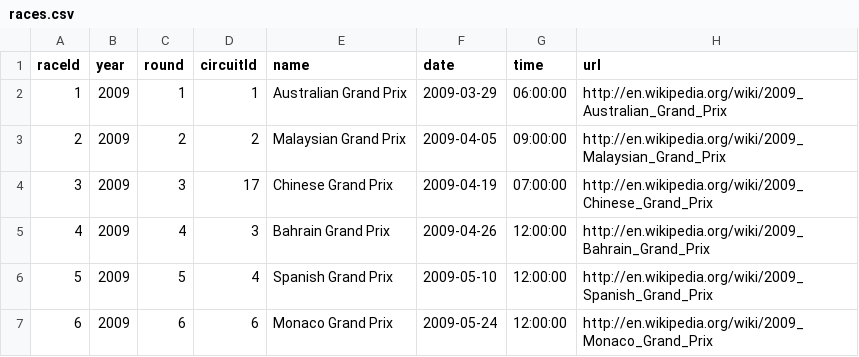
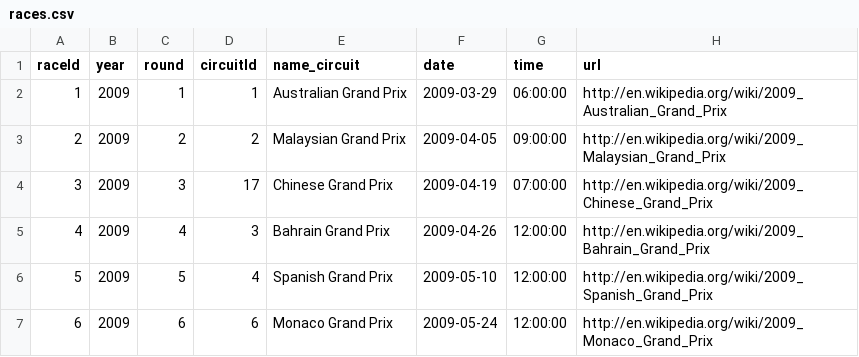
Before and after one commit to AliceSBulhoes/Analise_de_Dados_Formula_1, a CSV file: data/races.csv, drawn as a sheet; only a part is shown; the diff names each change by its address in the sheet, - before the commit and + after, or states it on an @@ line.

```diff
--- a/data/races.csv
+++ b/data/races.csv
-E1: name
+E1: name_circuit
```
Also changed, not shown: data/circuits.csv, data/constructors.csv, 8 other files.
